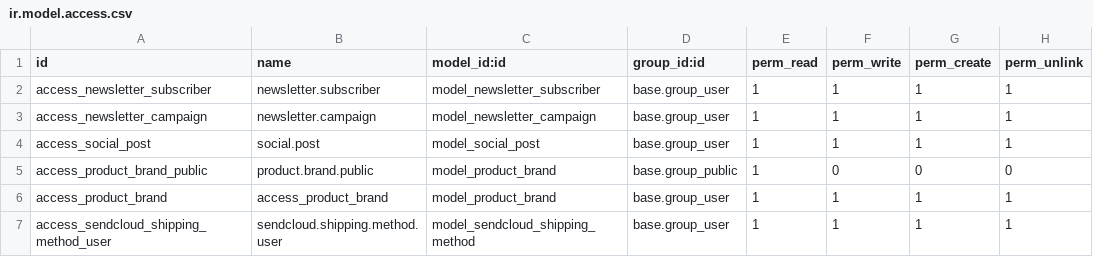
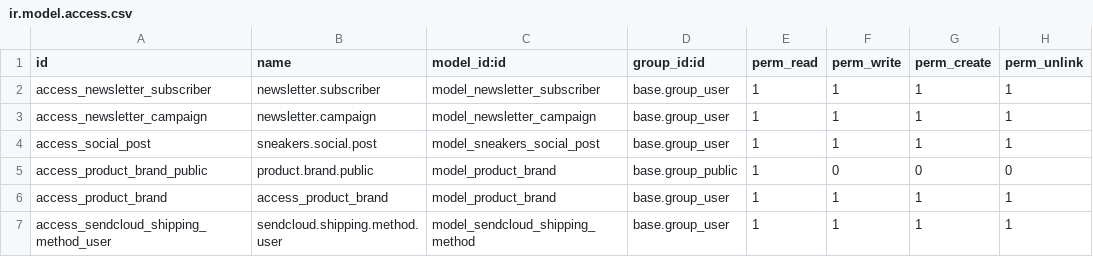
Before and after one commit to exocoms-teams/e-commerce, a CSV file: sneakers/security/ir.model.access.csv, drawn as a sheet.

Commit message:
fix: renommer social.post en sneakers.social.post pour éviter la collision avec le module social

```diff
--- a/sneakers/security/ir.model.access.csv
+++ b/sneakers/security/ir.model.access.csv
@@ -3,3 +3,3 @@ access_newsletter_subscriber,newsletter.subscriber,model_newsletter_subscriber,b
 access_newsletter_campaign,newsletter.campaign,model_newsletter_campaign,base.group_user,1,1,1,1
-access_social_post,social.post,model_social_post,base.group_user,1,1,1,1
+access_social_post,sneakers.social.post,model_sneakers_social_post,base.group_user,1,1,1,1
 access_product_brand_public,product.brand.public,model_product_brand,base.group_public,1,0,0,0
```
Also changed, not shown: 1 other file.
